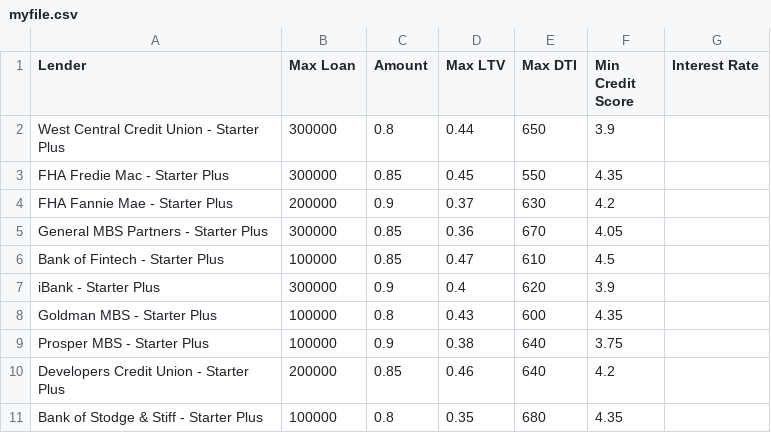
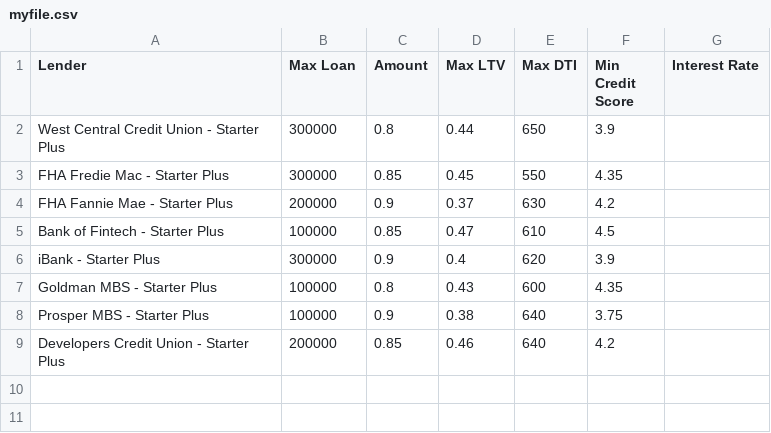
Before and after one commit to benwould/fintech-module-2, a CSV file: data/qual_loans/myfile.csv, drawn as a sheet; the diff names each change by its address in the sheet, - before the commit and + after, or states it on an @@ line.

```diff
--- a/data/qual_loans/myfile.csv
+++ b/data/qual_loans/myfile.csv
-row 5: General MBS Partners - Starter Plus | 300000 | 0.85 | 0.36 | 670 | 4.05
-row 11: Bank of Stodge & Stiff - Starter Plus | 100000 | 0.8 | 0.35 | 680 | 4.35
```
Also changed, not shown: 1 other file.
